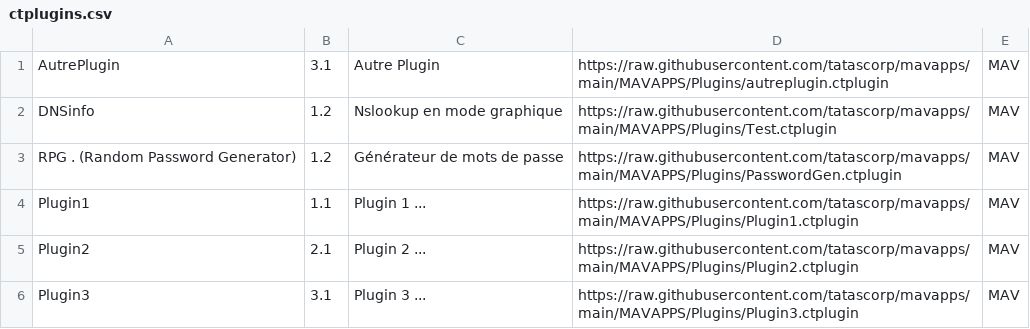
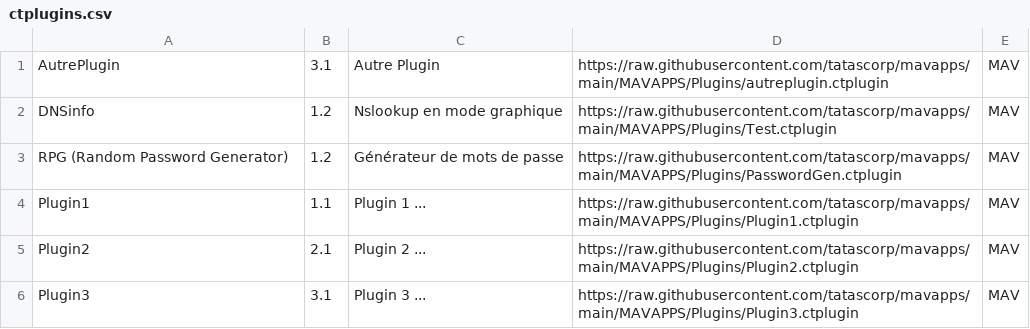
Before and after one commit to tatascorp/mavapps, a CSV file: MAVAPPS/Plugins/ctplugins.csv, drawn as a sheet.

Commit message:
Maj ctplugin

```diff
--- a/MAVAPPS/Plugins/ctplugins.csv
+++ b/MAVAPPS/Plugins/ctplugins.csv
@@ -2,3 +2,3 @@ AutrePlugin|3.1|Autre Plugin|https://raw.githubusercontent.com/tatascorp/mavapps
 DNSinfo|1.2|Nslookup en mode graphique|https://raw.githubusercontent.com/tatascorp/mavapps/main/MAVAPPS/Plugins/Test.ctplugin|MAV||
-RPG . (Random Password Generator)|1.2|Générateur de mots de passe|https://raw.githubusercontent.com/tatascorp/mavapps/main/MAVAPPS/Plugins/PasswordGen.ctplugin|MAV||
+RPG (Random Password Generator)|1.2|Générateur de mots de passe|https://raw.githubusercontent.com/tatascorp/mavapps/main/MAVAPPS/Plugins/PasswordGen.ctplugin|MAV||
 Plugin1|1.1|Plugin 1 ...|https://raw.githubusercontent.com/tatascorp/mavapps/main/MAVAPPS/Plugins/Plugin1.ctplugin|MAV||
```
